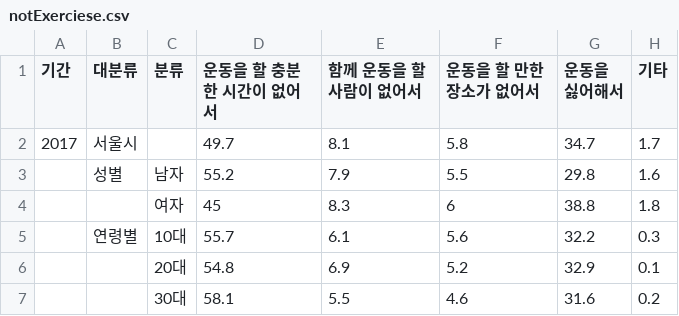
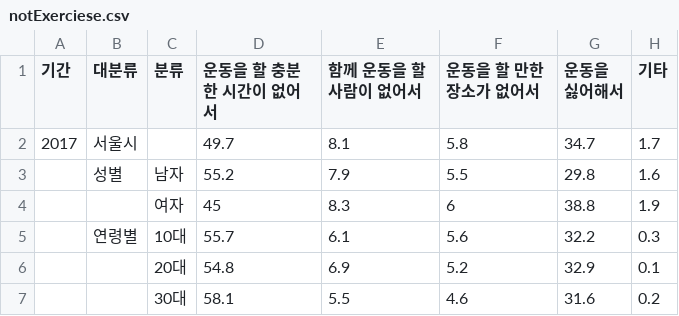
Before and after one commit to AlpacaMale/python_matplotlib, a CSV file: notExerciese.csv, drawn as a sheet; only a part is shown.

```diff
--- a/notExerciese.csv
+++ b/notExerciese.csv
@@ -3,3 +3,3 @@
 ,성별,남자,55.2,7.9,5.5,29.8,1.6
-,,여자,45,8.3,6,38.8,1.8
+,,여자,45,8.3,6,38.8,1.9
 ,연령별,10대,55.7,6.1,5.6,32.2,0.3
```
Also changed, not shown: 8 other files.
